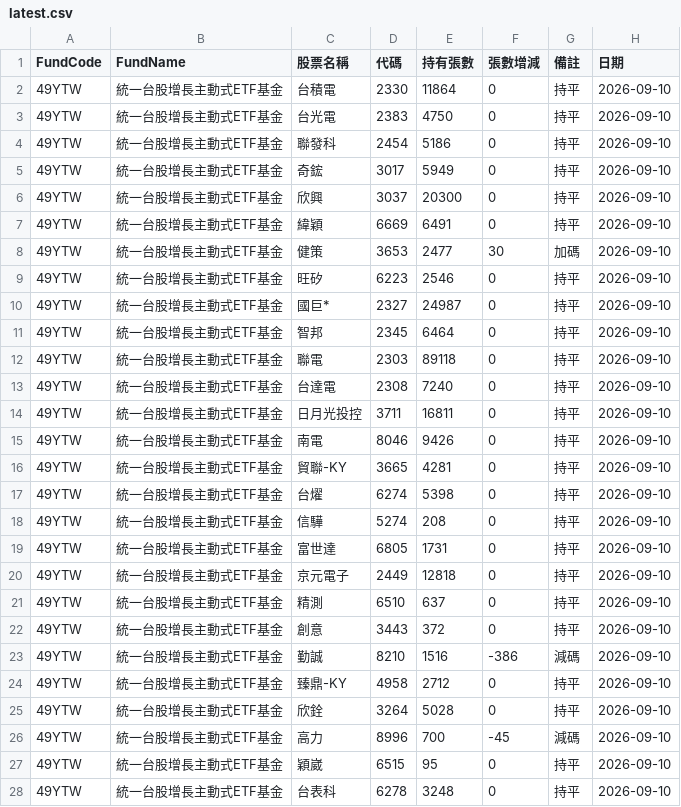
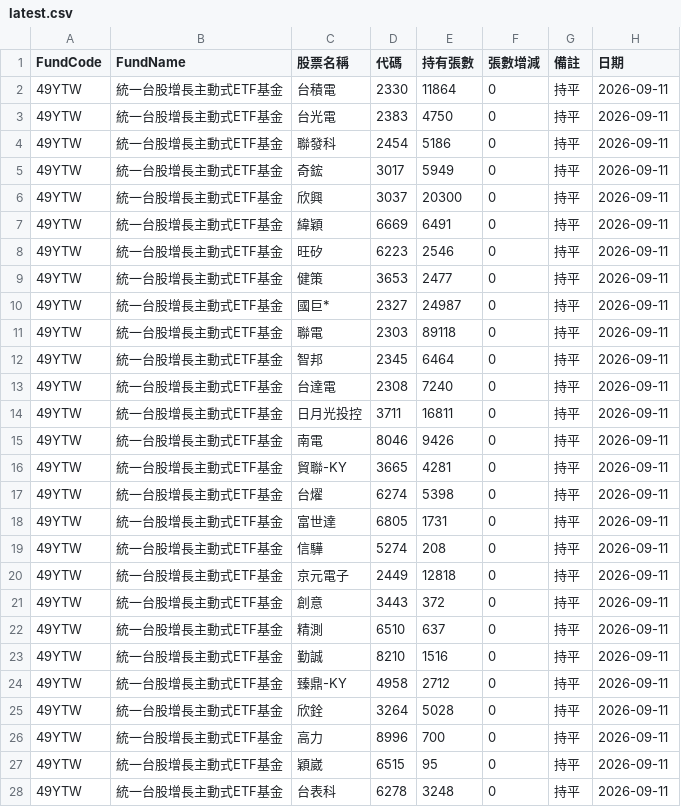
Before and after one commit to haobooooo/00981aPrice, a CSV file: daily_reports/latest.csv, drawn as a sheet; only a part is shown; the diff covers the shown part only.

```diff
--- a/daily_reports/latest.csv
+++ b/daily_reports/latest.csv
@@ -1,28 +1,28 @@
 FundCode,FundName,股票名稱,代碼,持有張數,張數增減,備註,日期
-49YTW,統一台股增長主動式ETF基金,台積電,2330,11864,0,持平,2026-09-10
-49YTW,統一台股增長主動式ETF基金,台光電,2383,4750,0,持平,2026-09-10
-49YTW,統一台股增長主動式ETF基金,聯發科,2454,5186,0,持平,2026-09-10
-49YTW,統一台股增長主動式ETF基金,奇鋐,3017,5949,0,持平,2026-09-10
-49YTW,統一台股增長主動式ETF基金,欣興,3037,20300,0,持平,2026-09-10
-49YTW,統一台股增長主動式ETF基金,緯穎,6669,6491,0,持平,2026-09-10
-49YTW,統一台股增長主動式ETF基金,健策,3653,2477,30,加碼,2026-09-10
-49YTW,統一台股增長主動式ETF基金,旺矽,6223,2546,0,持平,2026-09-10
-49YTW,統一台股增長主動式ETF基金,國巨*,2327,24987,0,持平,2026-09-10
-49YTW,統一台股增長主動式ETF基金,智邦,2345,6464,0,持平,2026-09-10
-49YTW,統一台股增長主動式ETF基金,聯電,2303,89118,0,持平,2026-09-10
-49YTW,統一台股增長主動式ETF基金,台達電,2308,7240,0,持平,2026-09-10
-49YTW,統一台股增長主動式ETF基金,日月光投控,3711,16811,0,持平,2026-09-10
-49YTW,統一台股增長主動式ETF基金,南電,8046,9426,0,持平,2026-09-10
-49YTW,統一台股增長主動式ETF基金,貿聯-KY,3665,4281,0,持平,2026-09-10
-49YTW,統一台股增長主動式ETF基金,台燿,6274,5398,0,持平,2026-09-10
-49YTW,統一台股增長主動式ETF基金,信驊,5274,208,0,持平,2026-09-10
-49YTW,統一台股增長主動式ETF基金,富世達,6805,1731,0,持平,2026-09-10
-49YTW,統一台股增長主動式ETF基金,京元電子,2449,12818,0,持平,2026-09-10
-49YTW,統一台股增長主動式ETF基金,精測,6510,637,0,持平,2026-09-10
-49YTW,統一台股增長主動式ETF基金,創意,3443,372,0,持平,2026-09-10
-49YTW,統一台股增長主動式ETF基金,勤誠,8210,1516,-386,減碼,2026-09-10
-49YTW,統一台股增長主動式ETF基金,臻鼎-KY,4958,2712,0,持平,2026-09-10
-49YTW,統一台股增長主動式ETF基金,欣銓,3264,5028,0,持平,2026-09-10
-49YTW,統一台股增長主動式ETF基金,高力,8996,700,-45,減碼,2026-09-10
-49YTW,統一台股增長主動式ETF基金,穎崴,6515,95,0,持平,2026-09-10
-49YTW,統一台股增長主動式ETF基金,台表科,6278,3248,0,持平,2026-09-10
+49YTW,統一台股增長主動式ETF基金,台積電,2330,11864,0,持平,2026-09-11
+49YTW,統一台股增長主動式ETF基金,台光電,2383,4750,0,持平,2026-09-11
+49YTW,統一台股增長主動式ETF基金,聯發科,2454,5186,0,持平,2026-09-11
+49YTW,統一台股增長主動式ETF基金,奇鋐,3017,5949,0,持平,2026-09-11
+49YTW,統一台股增長主動式ETF基金,欣興,3037,20300,0,持平,2026-09-11
+49YTW,統一台股增長主動式ETF基金,緯穎,6669,6491,0,持平,2026-09-11
+49YTW,統一台股增長主動式ETF基金,旺矽,6223,2546,0,持平,2026-09-11
+49YTW,統一台股增長主動式ETF基金,健策,3653,2477,0,持平,2026-09-11
+49YTW,統一台股增長主動式ETF基金,國巨*,2327,24987,0,持平,2026-09-11
+49YTW,統一台股增長主動式ETF基金,聯電,2303,89118,0,持平,2026-09-11
+49YTW,統一台股增長主動式ETF基金,智邦,2345,6464,0,持平,2026-09-11
+49YTW,統一台股增長主動式ETF基金,台達電,2308,7240,0,持平,2026-09-11
+49YTW,統一台股增長主動式ETF基金,日月光投控,3711,16811,0,持平,2026-09-11
+49YTW,統一台股增長主動式ETF基金,南電,8046,9426,0,持平,2026-09-11
+49YTW,統一台股增長主動式ETF基金,貿聯-KY,3665,4281,0,持平,2026-09-11
+49YTW,統一台股增長主動式ETF基金,台燿,6274,5398,0,持平,2026-09-11
+49YTW,統一台股增長主動式ETF基金,富世達,6805,1731,0,持平,2026-09-11
+49YTW,統一台股增長主動式ETF基金,信驊,5274,208,0,持平,2026-09-11
+49YTW,統一台股增長主動式ETF基金,京元電子,2449,12818,0,持平,2026-09-11
+49YTW,統一台股增長主動式ETF基金,創意,3443,372,0,持平,2026-09-11
+49YTW,統一台股增長主動式ETF基金,精測,6510,637,0,持平,2026-09-11
+49YTW,統一台股增長主動式ETF基金,勤誠,8210,1516,0,持平,2026-09-11
+49YTW,統一台股增長主動式ETF基金,臻鼎-KY,4958,2712,0,持平,2026-09-11
+49YTW,統一台股增長主動式ETF基金,欣銓,3264,5028,0,持平,2026-09-11
+49YTW,統一台股增長主動式ETF基金,高力,8996,700,0,持平,2026-09-11
+49YTW,統一台股增長主動式ETF基金,穎崴,6515,95,0,持平,2026-09-11
+49YTW,統一台股增長主動式ETF基金,台表科,6278,3248,0,持平,2026-09-11
```
Also changed, not shown: 120 edited cells elsewhere in this file, 9 other files.
